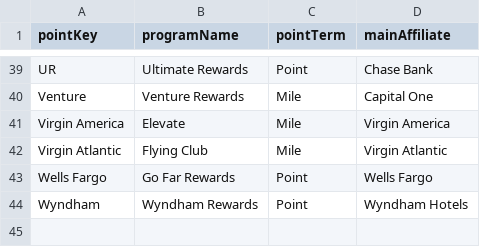
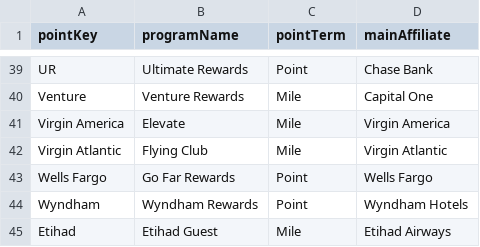
Before and after one commit to Almax/creditTiger, a CSV file: scripts/pointMap/point_map.csv, drawn as a sheet; only a part is shown, gaps mark what is left out; the diff names each change by its address in the sheet, - before the commit and + after, or states it on an @@ line.

```diff
--- a/scripts/pointMap/point_map.csv
+++ b/scripts/pointMap/point_map.csv
+row 45: Etihad | Etihad Guest | Mile | Etihad Airways
```
Also changed, not shown: scripts/flightsToPoints/airport_map.csv, scripts/flightsToPoints/point_conv_map.csv, 5 other files.
